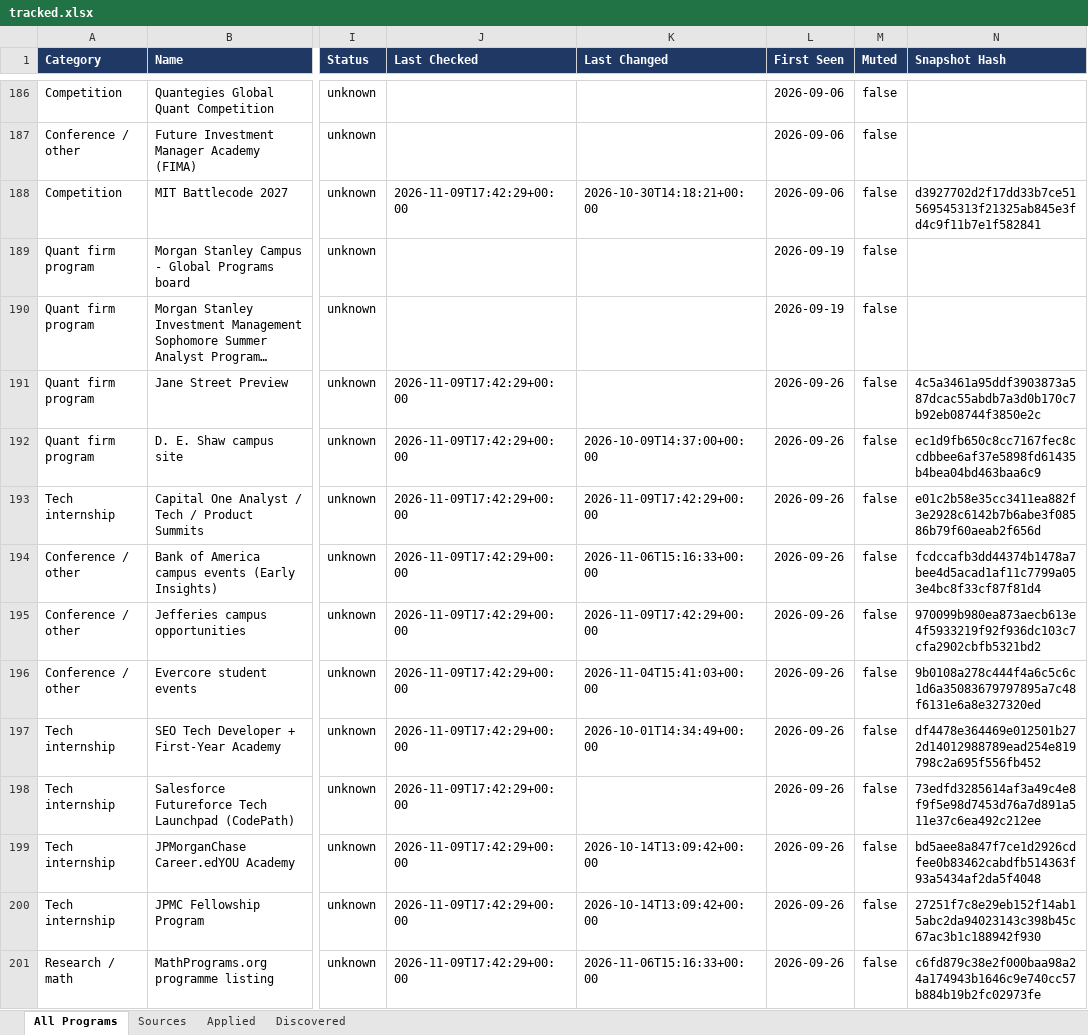
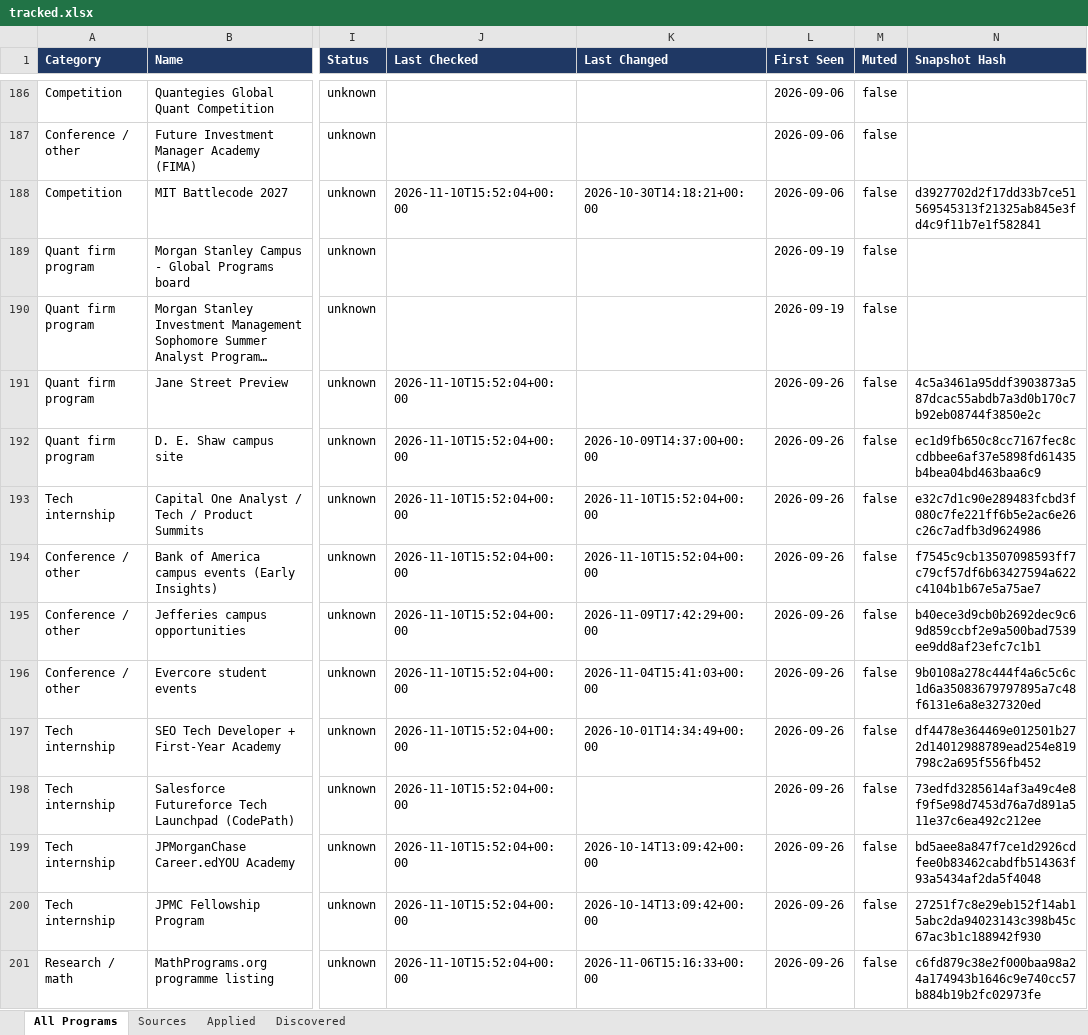
Before and after one commit to YeziShanYang/Internship-Opportunity-Tracker, an Excel workbook: out/tracked.xlsx, sheet All Programs, drawn as a sheet; only a part is shown, gaps mark what is left out; long unchanged cells end in …; values as stored, in another font and other column widths than the file's, no borders; the diff covers the shown part only; the diff names each change by its address in the sheet, - before the commit and + after, or states it on an @@ line.

```diff
--- a/out/tracked.xlsx (sheet All Programs)
+++ b/out/tracked.xlsx (sheet All Programs)
-J188 (Last Checked): 2026-11-09T17:42:29+00:00
+J188 (Last Checked): 2026-11-10T15:52:04+00:00
-J191:J201 (Last Checked): 2026-11-09T17:42:29+00:00
+J191:J201 (Last Checked): 2026-11-10T15:52:04+00:00
-K193 (Last Changed): 2026-11-09T17:42:29+00:00
+K193 (Last Changed): 2026-11-10T15:52:04+00:00
-N193 (Snapshot Hash): e01c2b58e35cc3411ea882f3e2928c6142b7b6abe3f08586b79f60aeab2f656d
+N193 (Snapshot Hash): e32c7d1c90e289483fcbd3f080c7fe221ff6b5e2ac6e26c26c7adfb3d9624986
-K194 (Last Changed): 2026-11-06T15:16:33+00:00
+K194 (Last Changed): 2026-11-10T15:52:04+00:00
-N194 (Snapshot Hash): fcdccafb3dd44374b1478a7bee4d5acad1af11c7799a053e4bc8f33cf87f81d4
+N194 (Snapshot Hash): f7545c9cb13507098593ff7c79cf57df6b63427594a622c4104b1b67e5a75ae7
-N195 (Snapshot Hash): 970099b980ea873aecb613e4f5933219f92f936dc103c7cfa2902cbfb5321bd2
+N195 (Snapshot Hash): b40ece3d9cb0b2692dec9c69d859ccbf2e9a500bad7539ee9dd8af23efc7c1b1
```
Also changed, not shown: 126 edited cells elsewhere in this sheet, sheet Sources, out/programs.xlsx, 51 other files.
